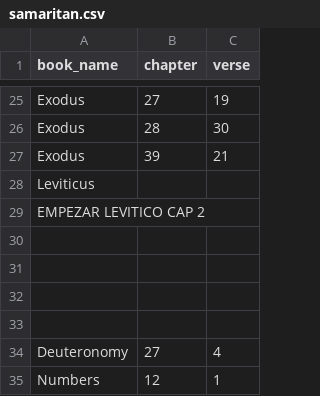
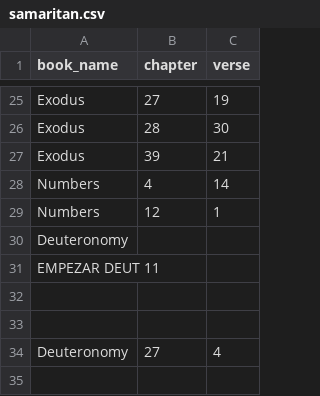
Before and after one commit to normansimonr/tessela, a CSV file: manual_datasets/samaritan/samaritan.csv, drawn as a sheet; only a part is shown, gaps mark what is left out.

Commit message:
Process Samaritan Leviticus and Numbers, up to Deu 10

```diff
--- a/manual_datasets/samaritan/samaritan.csv
+++ b/manual_datasets/samaritan/samaritan.csv
@@ -27,6 +27,6 @@ Exodus,28,30
 Exodus,39,21
-Leviticus,,
-EMPEZAR LEVITICO CAP 2,,
-,,
-,,
+Numbers,4,14
+Numbers,12,1
+Deuteronomy,,
+EMPEZAR DEUT 11,,
 ,,
@@ -34,2 +34 @@ EMPEZAR LEVITICO CAP 2,,
 Deuteronomy,27,4
-Numbers,12,1
```
